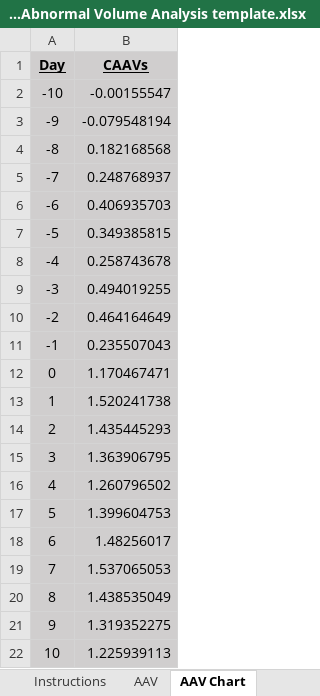
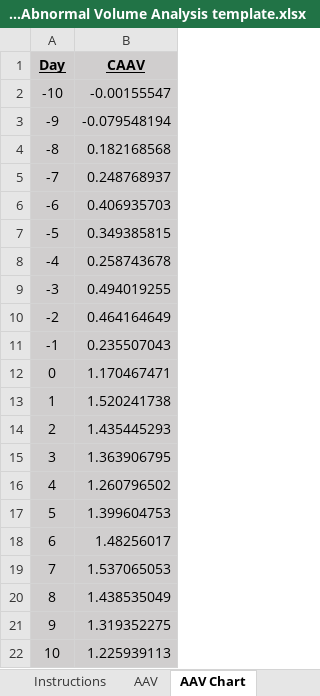
Before and after one commit to vanessaserrano/EventStudies4Finance, an Excel workbook: File 7-Abnormal Volume Analysis template.xlsx, sheet AAV Chart, drawn as a sheet; values as stored, in another font and other column widths than the file's, no borders; charts and pictures not drawn; the diff names each change by its address in the sheet, - before the commit and + after, or states it on an @@ line.

```diff
--- a/File 7-Abnormal Volume Analysis template.xlsx (sheet AAV Chart)
+++ b/File 7-Abnormal Volume Analysis template.xlsx (sheet AAV Chart)
-B1: CAAVs
+B1: CAAV
```
Also changed, not shown: charts or pictures, 3 other files.
